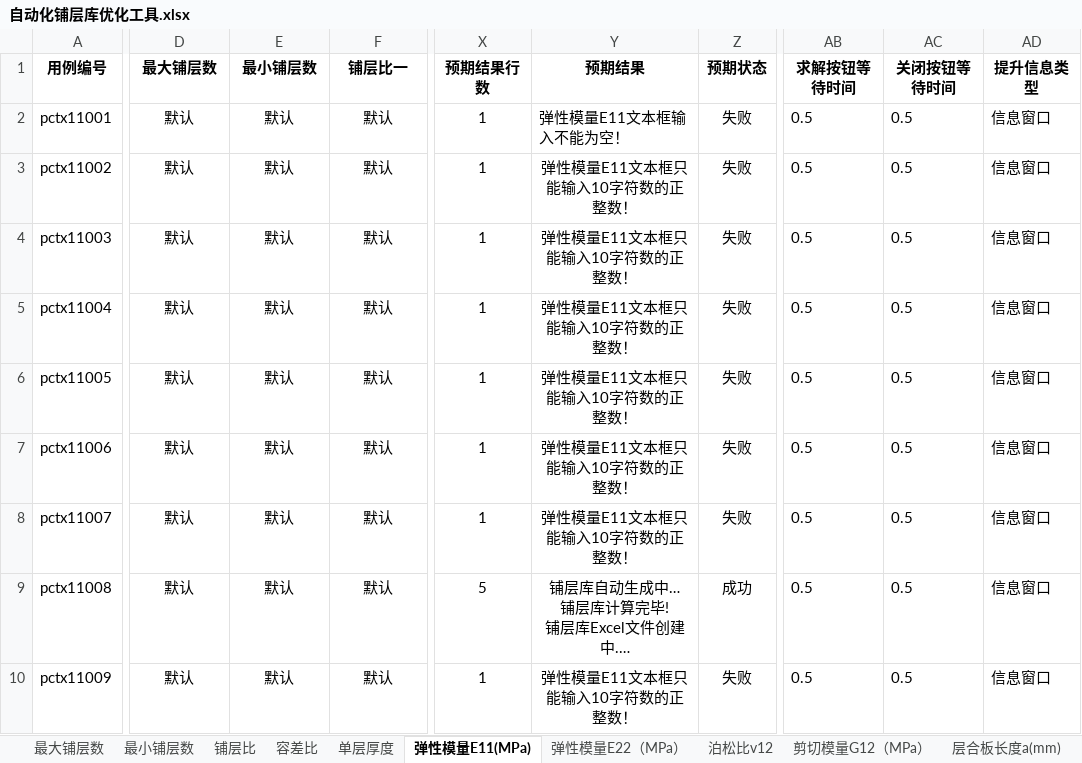
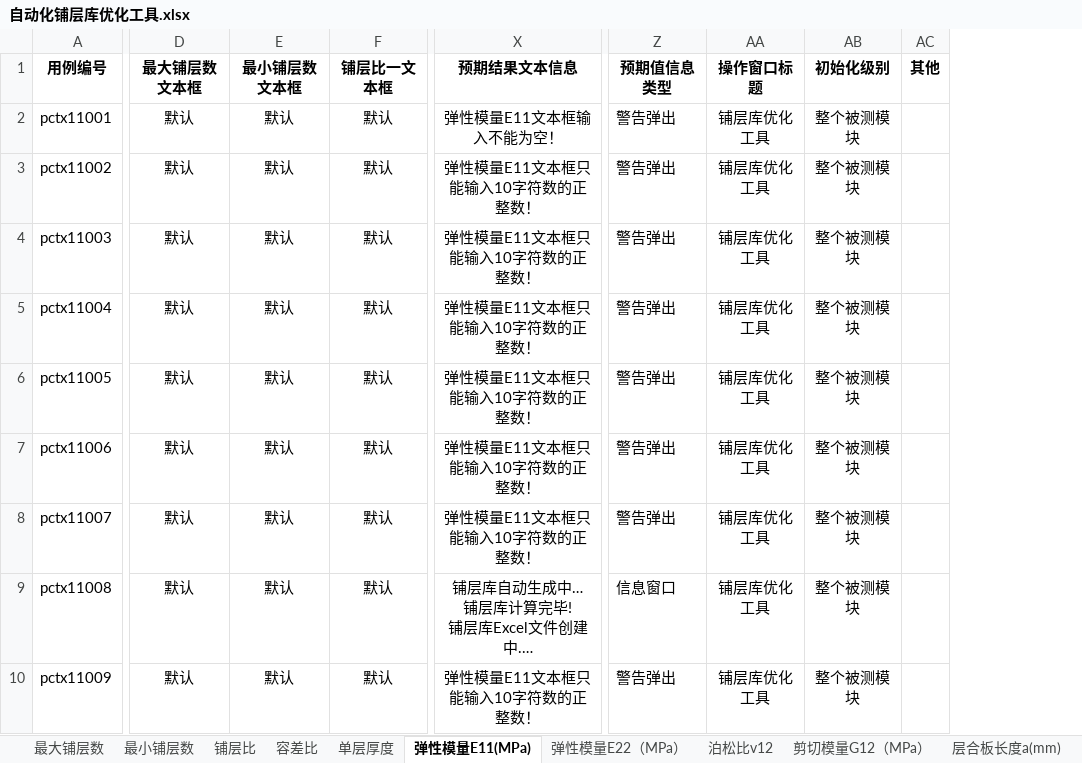
Before and after one commit to hejian5621/Aerobook, an Excel workbook: src/testCase/c_useCase_file/Aerocheck/铺层信息/自动化铺层库优化工具.xlsx, sheet 弹性模量E11(MPa), drawn as a sheet; only a part is shown, gaps mark what is left out; long unchanged cells end in …; values as stored, in another font and other column widths than the file's, no borders; removed rows and columns are numbered as before the commit, all else as after; the diff covers the shown part only; the diff names each change by its address in the sheet, - before the commit and + after, or states it on an @@ line.

```diff
--- a/src/testCase/c_useCase_file/Aerocheck/铺层信息/自动化铺层库优化工具.xlsx (sheet 弹性模量E11(MPa))
+++ b/src/testCase/c_useCase_file/Aerocheck/铺层信息/自动化铺层库优化工具.xlsx (sheet 弹性模量E11(MPa))
-column X (预期结果行数), rows 2-10: 1 | 1 | 1 | 1 | 1 | 1 | 1 | 5 | 1
-column Z (预期状态), rows 2-10: 失败 | 失败 | 失败 | 失败 | 失败 | 失败 | 失败 | 成功 | 失败
-column AB (求解按钮等待时间), rows 2-10: all 0.5
-column AC (关闭按钮等待时间), rows 2-10: all 0.5
-column AD (提升信息类型), rows 2-10: all 信息窗口
+column Z (预期值信息类型), rows 2-10: 警告弹出 | 警告弹出 | 警告弹出 | 警告弹出 | 警告弹出 | 警告弹出 | 警告弹出 | 信息窗口 | 警告弹出
+column AA (操作窗口标题), rows 2-10: all 铺层库优化工具
+column AB (初始化级别), rows 2-10: all 整个被测模块
+column AC (其他), empty
-D1: 最大铺层数
+D1: 最大铺层数文本框
-E1: 最小铺层数
+E1: 最小铺层数文本框
-F1: 铺层比一
+F1: 铺层比一文本框
-X1: 预期结果
+X1: 预期结果文本信息
-X2 alignment: left
+X2 alignment: center
```
Also changed, not shown: 17 edited cells elsewhere in this sheet, sheet 最小铺层数, sheet 铺层比, sheet Mat8材料ID, sheet 层合板宽度b(mm), sheet 路径文本框, sheet 单层厚度, 8 more sheets, src/testCase/c_useCase_file/Aerocheck/复材结构强度校核/自动化一维复合材料强度校核.xlsx, src/testCase/c_useCase_file/Aerocheck/复材结构强度校核/自动化二维复合材料强度校核.xlsx, 13 other files.
